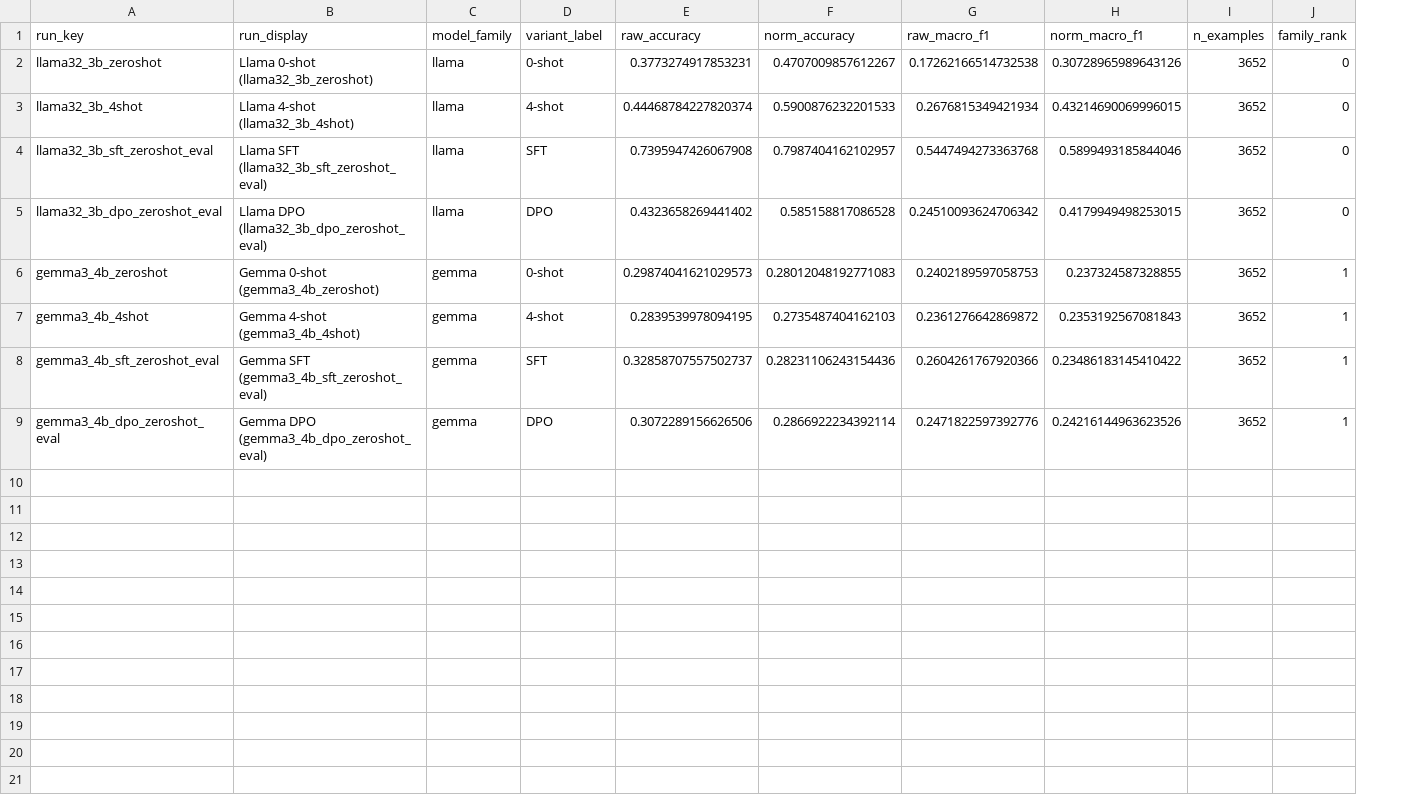
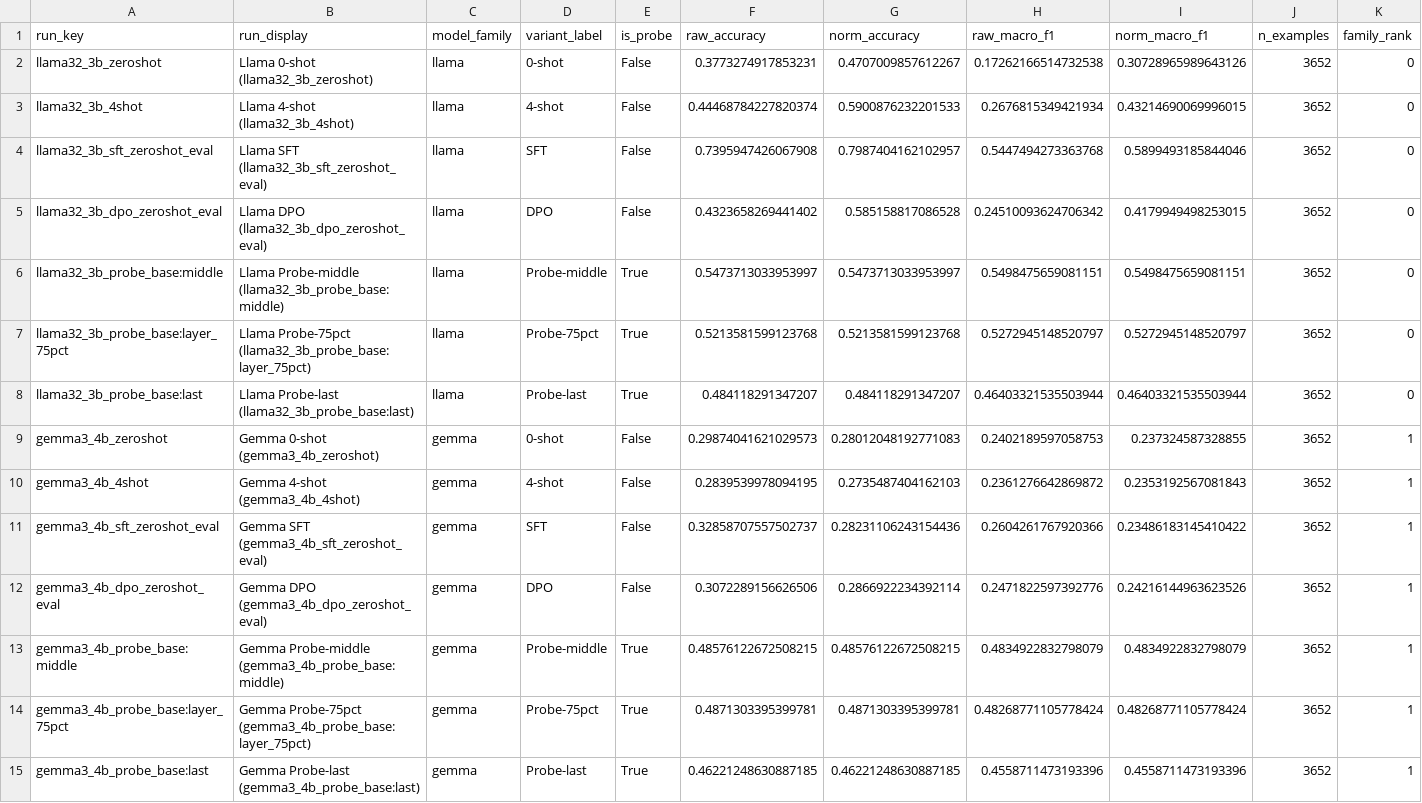
Before and after one commit to anirudhporuri/Tool-Call-Decision-Making, a CSV file: plot_results/output/data/run_level_metrics.csv, drawn as a sheet; only a part is shown; rows hold the shown columns only; the diff names each change by its address in the sheet, - before the commit and + after, or states it on an @@ line.

```diff
--- a/plot_results/output/data/run_level_metrics.csv
+++ b/plot_results/output/data/run_level_metrics.csv
+column E (is_probe), rows 2-5: all False; rows 9-12: all False
+row 6: llama32_3b_probe_base:middle | Llama Probe-middle (llama32_3b_probe_base:middle) | llama | Probe-middle | True | 0.5473713033953997 | 0.5473713033953997 | 0.5498475659081151 | 0.5498475659081151 | 3652 | 0
+row 7: llama32_3b_probe_base:layer_75pct | Llama Probe-75pct (llama32_3b_probe_base:layer_75pct) | llama | Probe-75pct | True | 0.5213581599123768 | 0.5213581599123768 | 0.5272945148520797 | 0.5272945148520797 | 3652 | 0
+row 8: llama32_3b_probe_base:last | Llama Probe-last (llama32_3b_probe_base:last) | llama | Probe-last | True | 0.484118291347207 | 0.484118291347207 | 0.46403321535503944 | 0.46403321535503944 | 3652 | 0
+row 13: gemma3_4b_probe_base:middle | Gemma Probe-middle (gemma3_4b_probe_base:middle) | gemma | Probe-middle | True | 0.48576122672508215 | 0.48576122672508215 | 0.4834922832798079 | 0.4834922832798079 | 3652 | 1
+row 14: gemma3_4b_probe_base:layer_75pct | Gemma Probe-75pct (gemma3_4b_probe_base:layer_75pct) | gemma | Probe-75pct | True | 0.4871303395399781 | 0.4871303395399781 | 0.48268771105778424 | 0.48268771105778424 | 3652 | 1
+row 15: gemma3_4b_probe_base:last | Gemma Probe-last (gemma3_4b_probe_base:last) | gemma | Probe-last | True | 0.46221248630887185 | 0.46221248630887185 | 0.4558711473193396 | 0.4558711473193396 | 3652 | 1
```
Also changed, not shown: plot_results/output/data/direct_prediction_rate.csv, plot_results/output/data/normalization_outcomes.csv, 32 other files.
